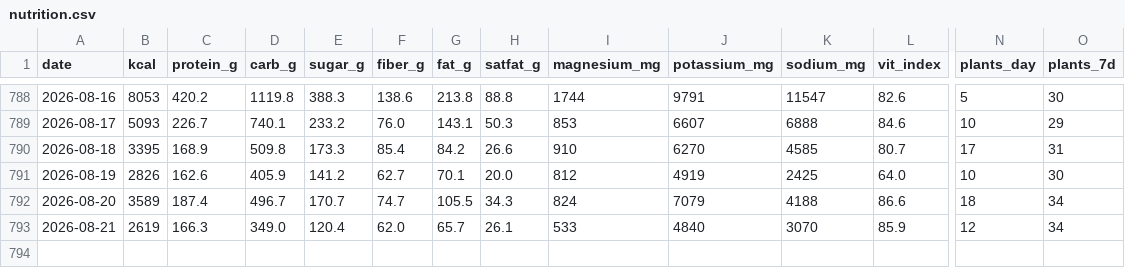
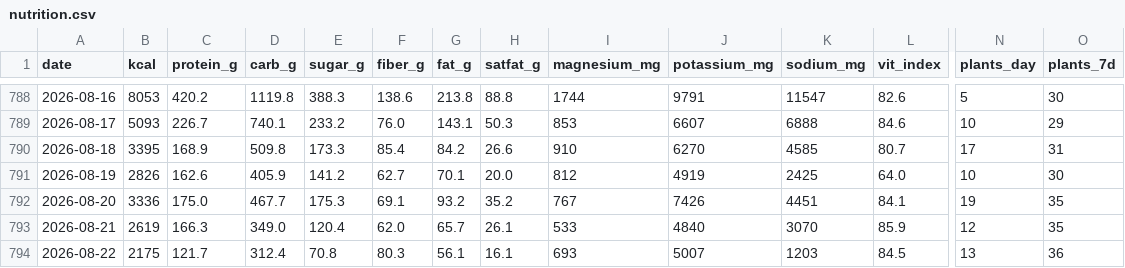
Before and after one commit to micmer-git/micmer-git.github.io, a CSV file: vita/cibo/data/nutrition.csv, drawn as a sheet; only a part is shown, gaps mark what is left out; rows hold the shown columns only; the diff covers the shown part only; the diff names each change by its address in the sheet, - before the commit and + after, or states it on an @@ line.

```diff
--- a/vita/cibo/data/nutrition.csv
+++ b/vita/cibo/data/nutrition.csv
-B792 (kcal): 3589
+B792 (kcal): 3336
-C792 (protein_g): 187.4
+C792 (protein_g): 175.0
-D792 (carb_g): 496.7
+D792 (carb_g): 467.7
-E792 (sugar_g): 170.7
+E792 (sugar_g): 175.3
-F792 (fiber_g): 74.7
+F792 (fiber_g): 69.1
-G792 (fat_g): 105.5
+G792 (fat_g): 93.2
-H792 (satfat_g): 34.3
+H792 (satfat_g): 35.2
-I792 (magnesium_mg): 824
+I792 (magnesium_mg): 767
-J792 (potassium_mg): 7079
+J792 (potassium_mg): 7426
-K792 (sodium_mg): 4188
+K792 (sodium_mg): 4451
-L792 (vit_index): 86.6
+L792 (vit_index): 84.1
-N792 (plants_day): 18
+N792 (plants_day): 19
-O792:O793 (plants_7d): 34
+O792:O793 (plants_7d): 35
+row 794: 2026-08-22 | 2175 | 121.7 | 312.4 | 70.8 | 80.3 | 56.1 | 16.1 | 693 | 5007 | 1203 | 84.5 | 13 | 36
```
Also changed, not shown: 17 edited cells elsewhere in this file, vita/cibo/data/flora_foods.csv, vita/cibo/data/metabolismo.csv, 6 other files.
